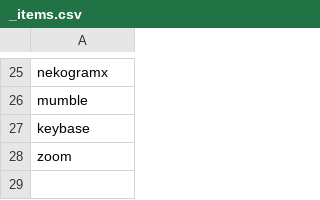
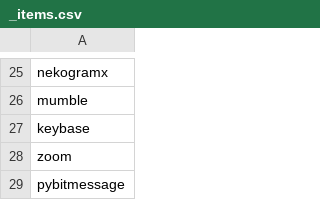
Before and after one commit to bkil/secuchart, a CSV file: data/_items.csv, drawn as a sheet; only a part is shown, gaps mark what is left out.

```diff
--- a/data/_items.csv
+++ b/data/_items.csv
@@ -28 +28,2 @@ keybase
 zoom
+pybitmessage
```
Also changed, not shown: data/_properties.csv, 2 other files.
